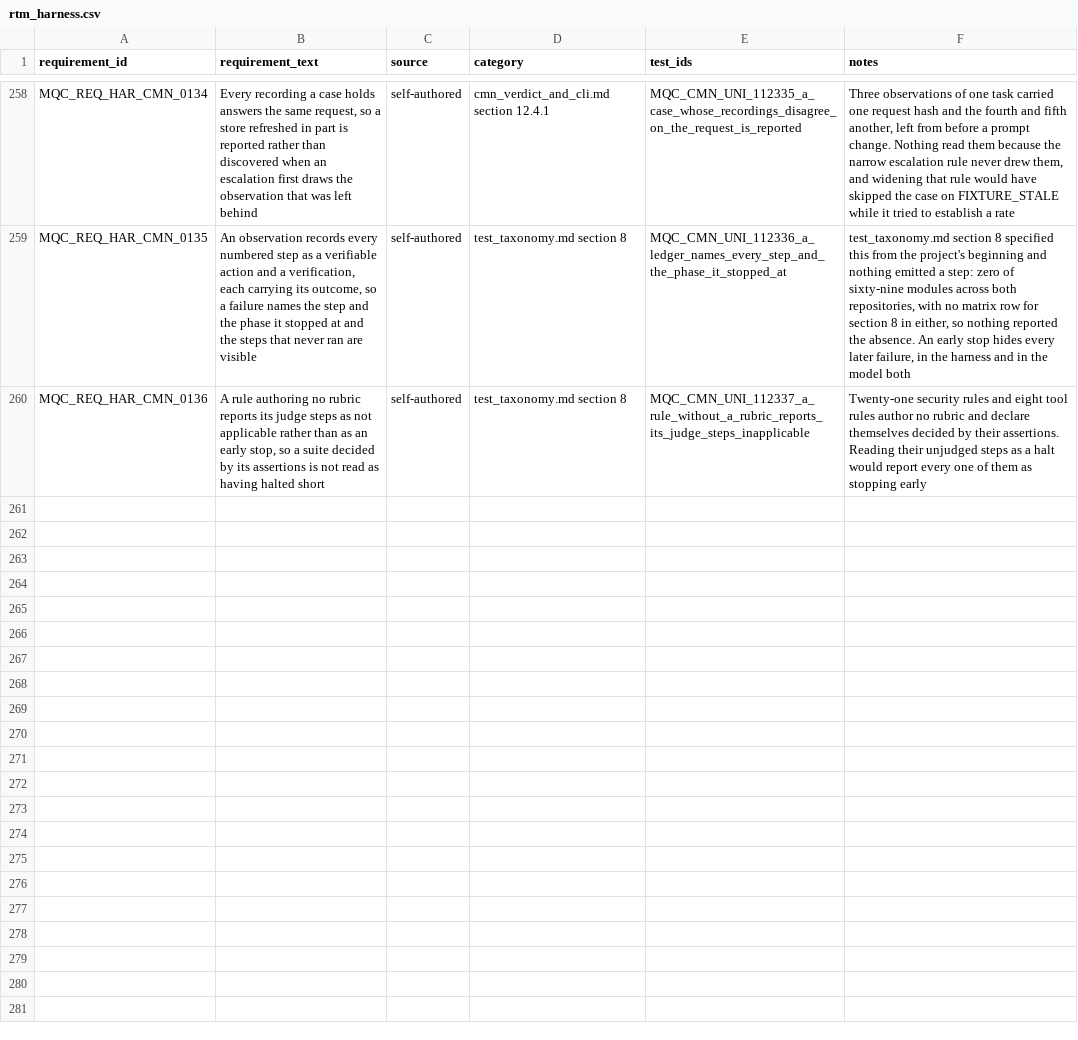
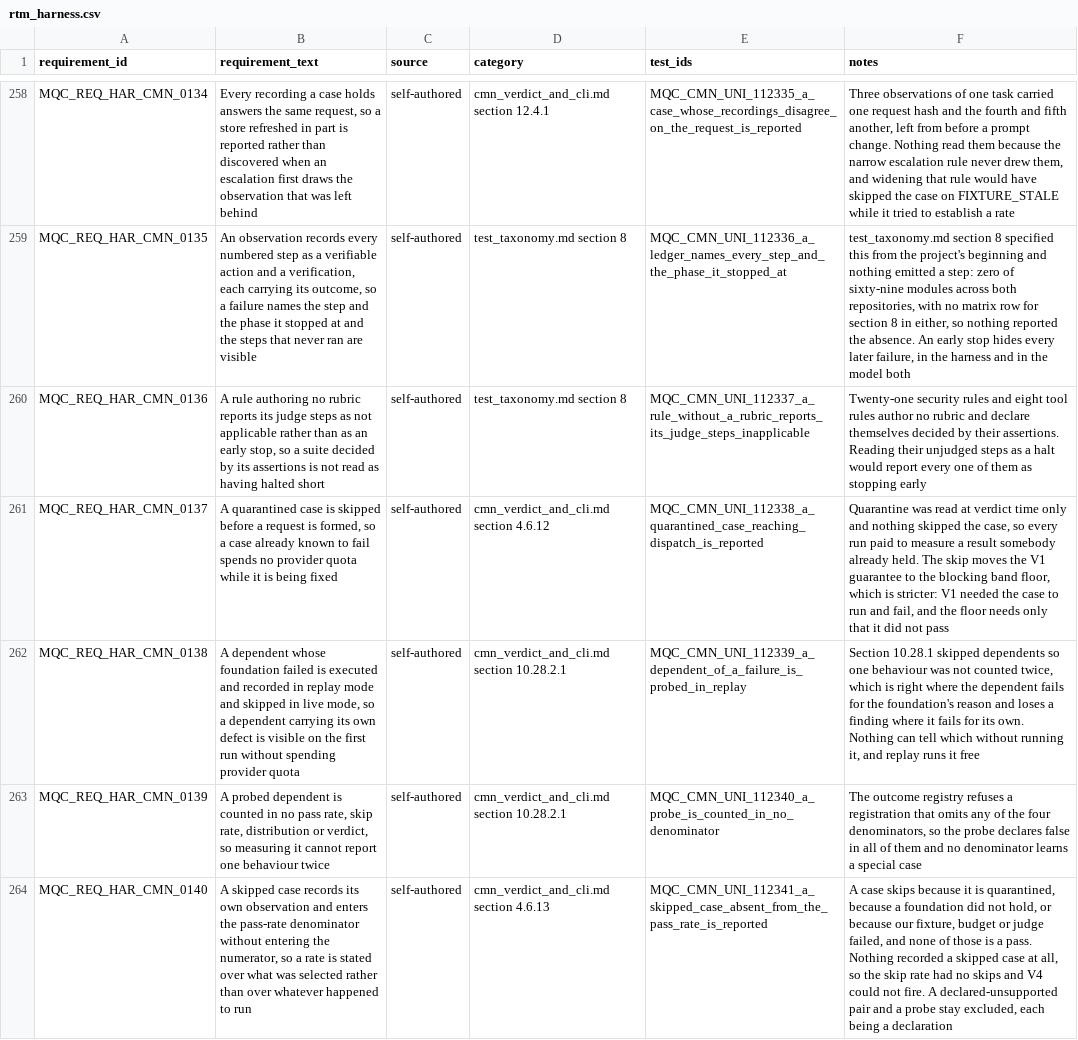
Before and after one commit to apolskiy/AP-Harness-QC, a CSV file: docs/testing/rtm_harness.csv, drawn as a sheet; only a part is shown, gaps mark what is left out; the diff covers the shown part only; the diff names each change by its address in the sheet, - before the commit and + after, or states it on an @@ line.

Commit message:
Fixed: Count a skip by its cause, and retire the skip ceilings
A skip entered no denominator, so a rate was stated over whatever ran. It
now enters the pass-rate denominator and never the numerator, filtered by
reason: a harness bug, a flaky test or an unreachable provider is not the
model's failure and leaves the rate, and everything else is counted.

Registered `quarantined` as a reason of its own. Quarantine no longer
leaves the denominator; a recorded release dispensation is the one thing
that does, which gives the field a second reader and corrects 4.6.13.

Retired V3 and V4. A 20% skip ceiling and a 90% floor cannot both hold,
and V1 already fails a run on one blocking-band non-pass. Both thresholds
stay loadable so a stored verdict recomputes.

A skipped case publishes its observation and files no vendor report: a
skip holds no response for a provider to rea

Retired 112006-112009, 112019, 112032. Added 112044-112050, 112341,
112342, MQC_REQ_HAR_CMN_0142 and 0143.

```diff
--- a/docs/testing/rtm_harness.csv
+++ b/docs/testing/rtm_harness.csv
+row 261: MQC_REQ_HAR_CMN_0137 | A quarantined case is skipped before a request is formed, so a case already known to fail spends no provider quota while it is being fixed | self-authored | cmn_verdict_and_cli.md section 4.6.12 | MQC_CMN_UNI_112338_a_quarantined_case_reaching_dispatch_is_reported | Quarantine was read at verdict time only and nothing skipped the case, so every run paid to measure a result somebody already held. The skip moves the V1 guarantee to the blocking band floor, which is stricter: V1 needed the case to run and fail, and the floor needs only that it did not pass
+row 262: MQC_REQ_HAR_CMN_0138 | A dependent whose foundation failed is executed and recorded in replay mode and skipped in live mode, so a dependent carrying its own defect is visible on the first run without spending provider quota | self-authored | cmn_verdict_and_cli.md section 10.28.2.1 | MQC_CMN_UNI_112339_a_dependent_of_a_failure_is_probed_in_replay | Section 10.28.1 skipped dependents so one behaviour was not counted twice, which is right where the dependent fails for the foundation's reason and loses a finding where it fails for its own. Nothing can tell which without running it, and replay runs it free
+row 263: MQC_REQ_HAR_CMN_0139 | A probed dependent is counted in no pass rate, skip rate, distribution or verdict, so measuring it cannot report one behaviour twice | self-authored | cmn_verdict_and_cli.md section 10.28.2.1 | MQC_CMN_UNI_112340_a_probe_is_counted_in_no_denominator | The outcome registry refuses a registration that omits any of the four denominators, so the probe declares false in all of them and no denominator learns a special case
+row 264: MQC_REQ_HAR_CMN_0140 | A skipped case records its own observation and enters the pass-rate denominator without entering the numerator, so a rate is stated over what was selected rather than over whatever happened to run | self-authored | cmn_verdict_and_cli.md section 4.6.13 | MQC_CMN_UNI_112341_a_skipped_case_absent_from_the_pass_rate_is_reported | A case skips because it is quarantined, because a foundation did not hold, or because our fixture, budget or judge failed, and none of those is a pass. Nothing recorded a skipped case at all, so the skip rate had no skips and V4 could not fire. A declared-unsupported pair and a probe stay excluded, each being a declaration
```
Also changed, not shown: 3 added rows and 10 edited cells elsewhere in this file, 29 other files.
